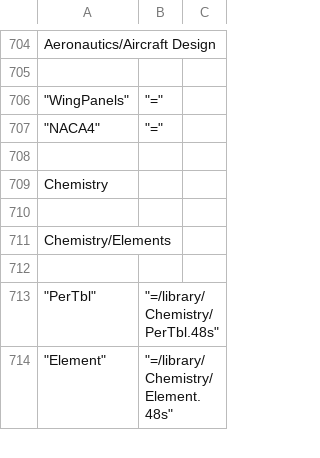
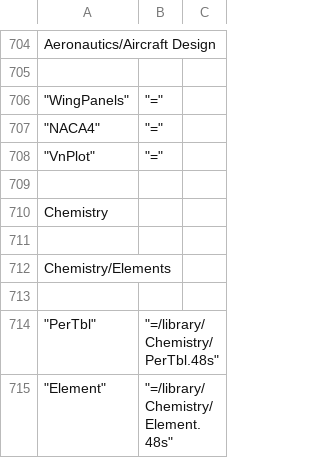
Before and after one commit to Wiljea/db48x, a CSV file: config/library.csv, drawn as a sheet; only a part is shown, gaps mark what is left out; the diff names each change by its address in the sheet, - before the commit and + after, or states it on an @@ line.

```diff
--- a/config/library.csv
+++ b/config/library.csv
+row 708: "VnPlot" | "="
```
Also changed, not shown: 2 other files.
